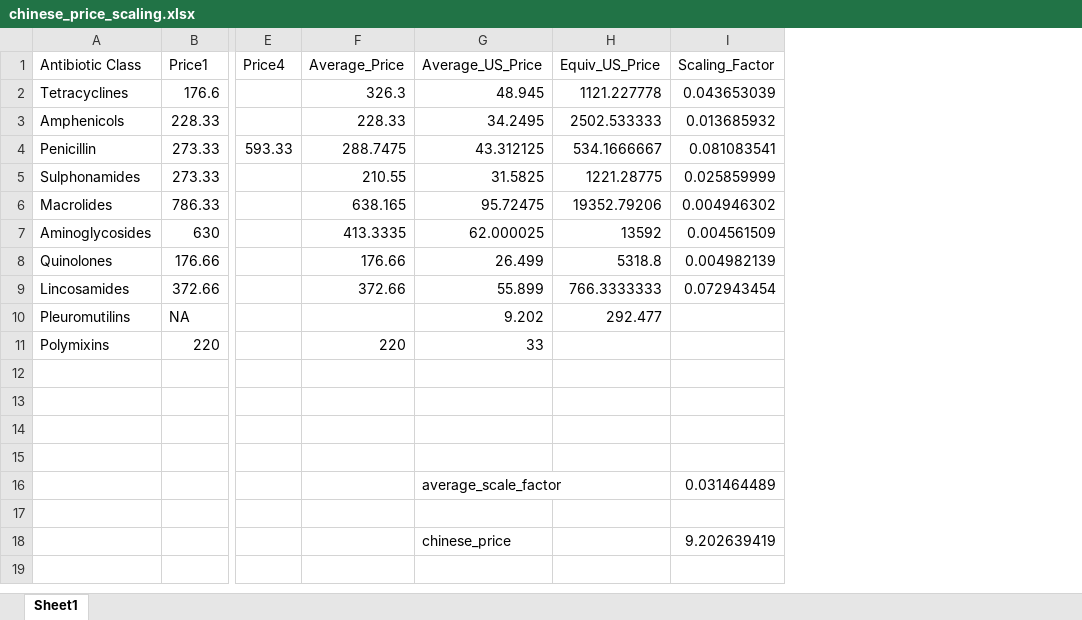
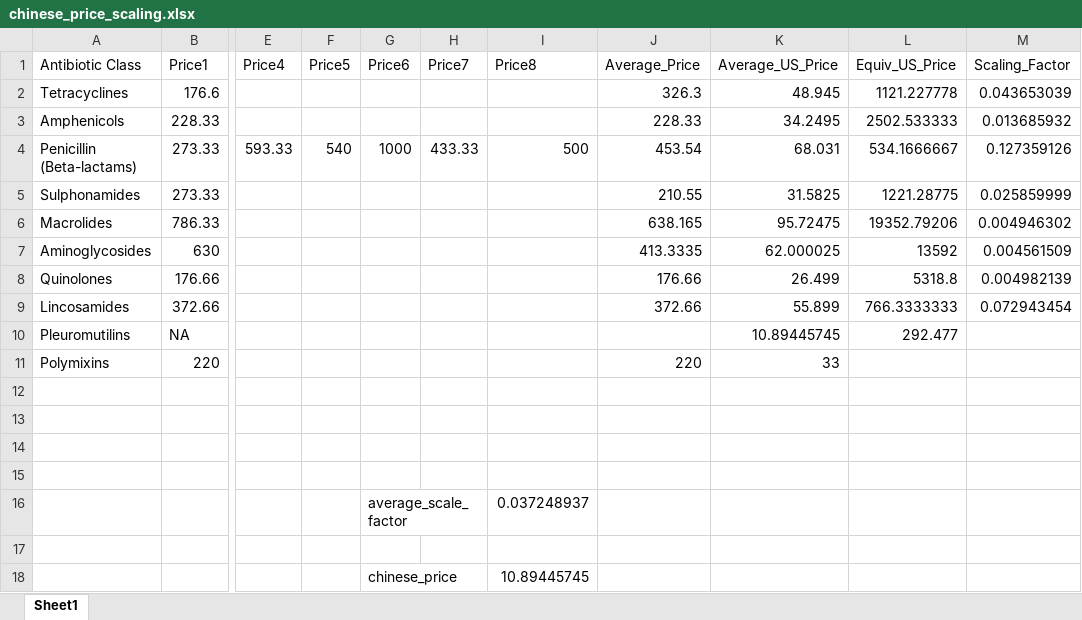
Before and after one commit to alexmorgan1995/Taxation_AMR, an Excel workbook: Interpolat_Diff_Tax/Money_Analysis/chinese_price_scaling.xlsx, sheet Sheet1, drawn as a sheet; only a part is shown, gaps mark what is left out; values as stored, in another font and other column widths than the file's, no borders; removed rows and columns are numbered as before the commit, all else as after; rows hold the shown columns only; the diff names each change by its address in the sheet, - before the commit and + after, or states it on an @@ line.

```diff
--- a/Interpolat_Diff_Tax/Money_Analysis/chinese_price_scaling.xlsx (sheet Sheet1)
+++ b/Interpolat_Diff_Tax/Money_Analysis/chinese_price_scaling.xlsx (sheet Sheet1)
+column F (Price5), row 4: 540
+column G (Price6), rows 4-16: 1000 |  |  |  |  |  |  |  |  |  |  |  | average_scale_factor
+column H (Price7), row 4: 433.33
+column I (Price8), rows 4-16: 500 |  |  |  |  |  |  |  |  |  |  |  | 0.037248937
-A4 (Antibiotic Class): Penicillin
+A4 (Antibiotic Class): Penicillin (Beta-lactams)
-J4 (Average_Price): 288.7475
+J4 (Average_Price): 453.54
-K4 (Average_US_Price): 43.312125
+K4 (Average_US_Price): 68.031
-M4 (Scaling_Factor): 0.081083541
+M4 (Scaling_Factor): 0.127359126
-K10 (Average_US_Price): 9.202
+K10 (Average_US_Price): 10.89445745
-row 16:  |  |  |  | average_scale_factor |  | 0.031464489
-row 16: (empty)
+row 16:  |  |  |  | average_scale_factor |  | 0.037248937
-row 17:  |  |  |  | chinese_price |  | 9.202639419
+row 17: (empty)
+row 18:  |  |  |  | chinese_price |  | 10.89445745
```
Also changed, not shown: formulas that keep their value, 14 other files.
